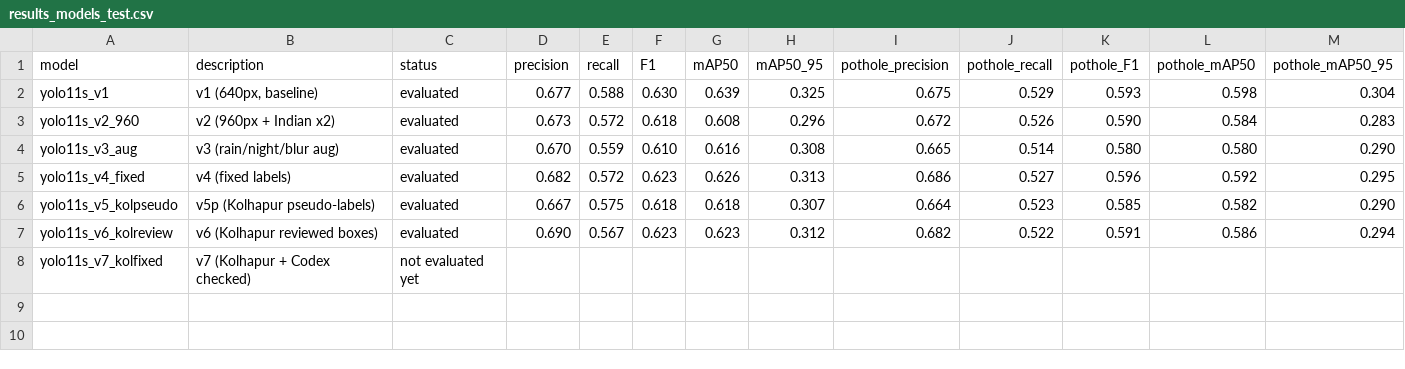
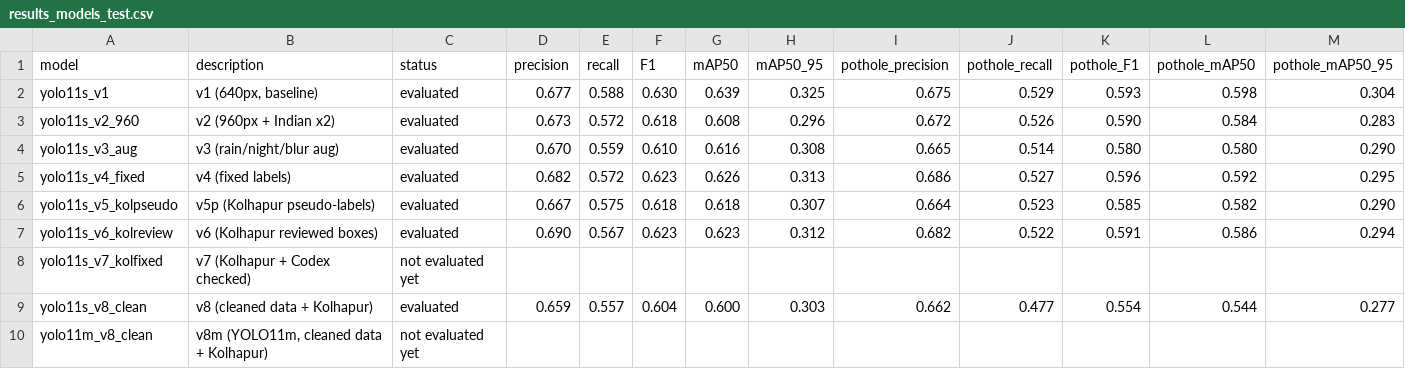
Before and after one commit to ShreeyaKalebere/POTHOLE, a CSV file: qa/results_models_test.csv, drawn as a sheet; only a part is shown; rows hold the shown columns only; the diff names each change by its address in the sheet, - before the commit and + after, or states it on an @@ line.

```diff
--- a/qa/results_models_test.csv
+++ b/qa/results_models_test.csv
+row 9: yolo11s_v8_clean | v8 (cleaned data + Kolhapur) | evaluated | 0.659 | 0.557 | 0.604 | 0.600 | 0.303 | 0.662 | 0.477 | 0.554 | 0.544 | 0.277
+row 10: yolo11m_v8_clean | v8m (YOLO11m, cleaned data + Kolhapur) | not evaluated yet
```
Also changed, not shown: qa/results_all_epochs.csv, 35 other files.
